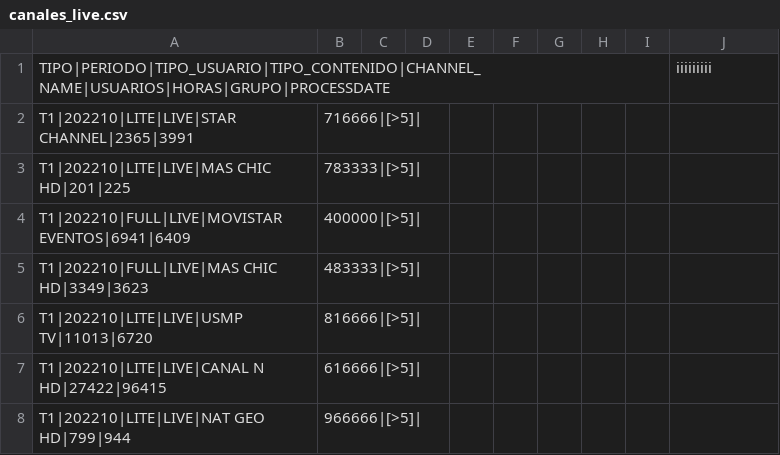
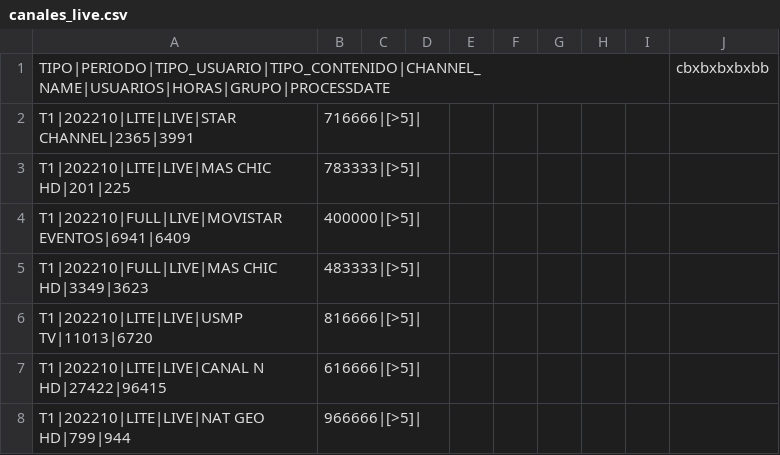
Before and after one commit to walterjesus88/canaleslive, a CSV file: canales_live.csv, drawn as a sheet; only a part is shown.

```diff
--- a/canales_live.csv
+++ b/canales_live.csv
@@ -1,2 +1,2 @@
-TIPO|PERIODO|TIPO_USUARIO|TIPO_CONTENIDO|CHANNEL_NAME|USUARIOS|HORAS|GRUPO|PROCESSDATE,,,,,,,,,iiiiiiiii
+TIPO|PERIODO|TIPO_USUARIO|TIPO_CONTENIDO|CHANNEL_NAME|USUARIOS|HORAS|GRUPO|PROCESSDATE,,,,,,,,,cbxbxbxbxbb
 T1|202210|LITE|LIVE|STAR CHANNEL|2365|3991,716666|[>5]|,,,,,,,,
```
Also changed, not shown: 1 other file.
